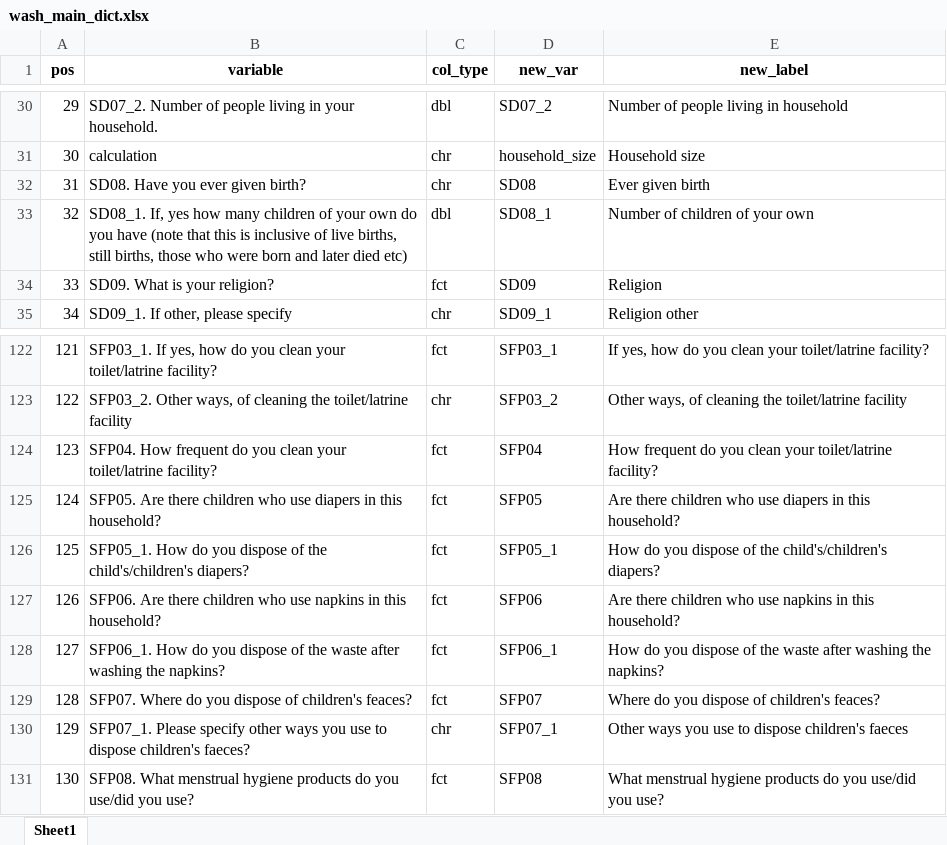
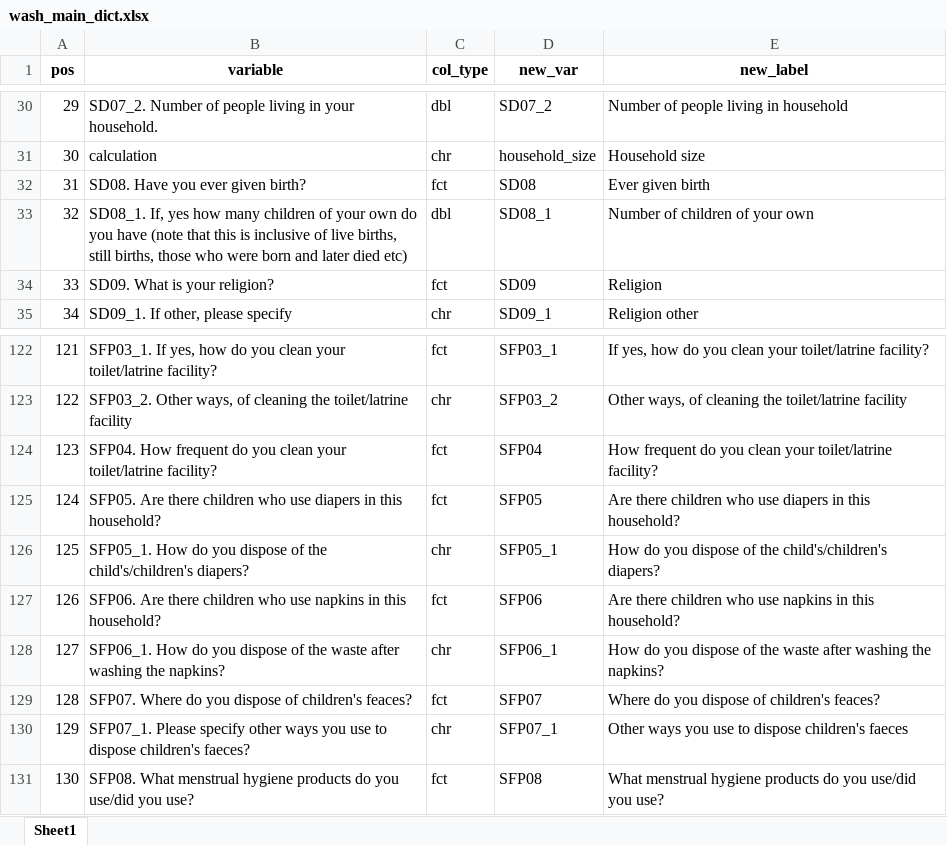
Before and after one commit to mosesotieno/wash, an Excel workbook: metadata/wash_main_dict.xlsx, sheet Sheet1, drawn as a sheet; only a part is shown, gaps mark what is left out; values as stored, in another font and other column widths than the file's, no borders; the diff names each change by its address in the sheet, - before the commit and + after, or states it on an @@ line.

```diff
--- a/metadata/wash_main_dict.xlsx (sheet Sheet1)
+++ b/metadata/wash_main_dict.xlsx (sheet Sheet1)
-C32 (col_type): chr
+C32 (col_type): fct
-C126 (col_type): fct
+C126 (col_type): chr
-C128 (col_type): fct
+C128 (col_type): chr
```
Also changed, not shown: metadata/dict_sat_main.xlsx, 4 other files.
